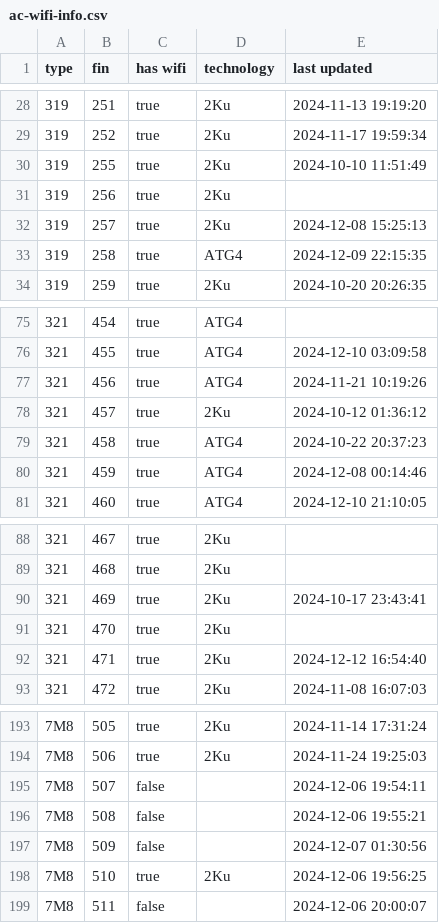
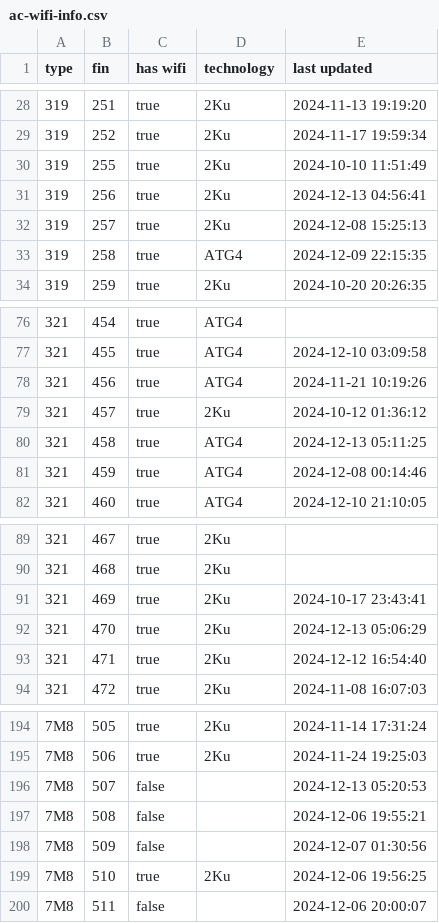
Before and after one commit to cowtool-llc/ac-wifi-info, a CSV file: ac-wifi-info.csv, drawn as a sheet; only a part is shown, gaps mark what is left out; the diff covers the shown part only.

```diff
--- a/ac-wifi-info.csv
+++ b/ac-wifi-info.csv
@@ -30,3 +30,3 @@ type,fin,has wifi,technology,last updated
 319,255,true,2Ku,2024-10-10 11:51:49
-319,256,true,2Ku,
+319,256,true,2Ku,2024-12-13 04:56:41
 319,257,true,2Ku,2024-12-08 15:25:13
@@ -78,3 +79,3 @@ type,fin,has wifi,technology,last updated
 321,457,true,2Ku,2024-10-12 01:36:12
-321,458,true,ATG4,2024-10-22 20:37:23
+321,458,true,ATG4,2024-12-13 05:11:25
 321,459,true,ATG4,2024-12-08 00:14:46
@@ -90,3 +91,3 @@ type,fin,has wifi,technology,last updated
 321,469,true,2Ku,2024-10-17 23:43:41
-321,470,true,2Ku,
+321,470,true,2Ku,2024-12-13 05:06:29
 321,471,true,2Ku,2024-12-12 16:54:40
@@ -194,3 +195,3 @@ type,fin,has wifi,technology,last updated
 7M8,506,true,2Ku,2024-11-24 19:25:03
-7M8,507,false,,2024-12-06 19:54:11
+7M8,507,false,,2024-12-13 05:20:53
 7M8,508,false,,2024-12-06 19:55:21
```
Also changed, not shown: 1 added row and 12 edited cells elsewhere in this file.
